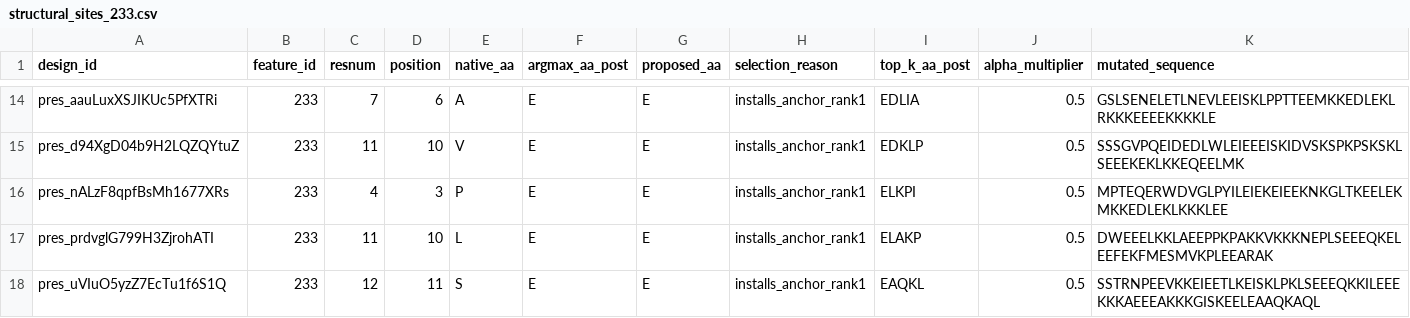
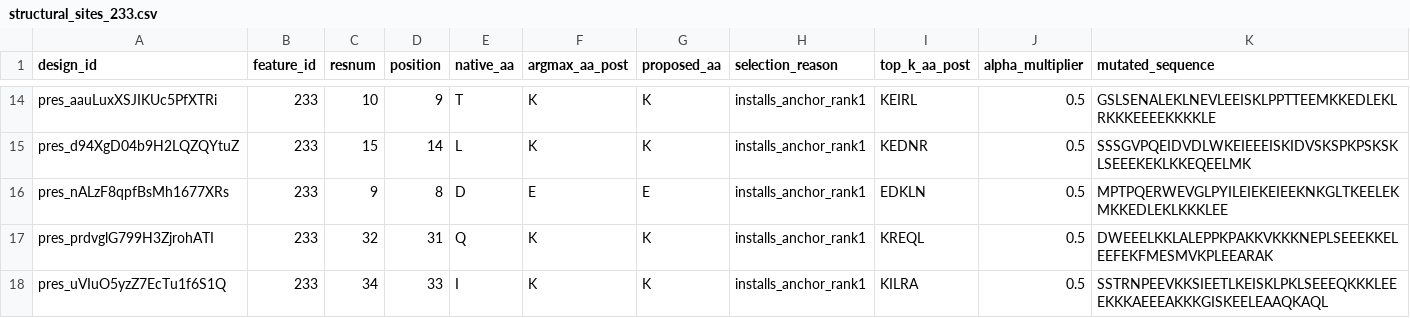
Before and after one commit to yuen-liu/igemmodel, a CSV file: sae/results/run4/structural_sites_233.csv, drawn as a sheet; only a part is shown, gaps mark what is left out; the diff covers the shown part only; the diff names each change by its address in the sheet, - before the commit and + after, or states it on an @@ line.

Commit message:
Fix positional bias in structural site selection
The tiebreak was (rank, alpha, resnum), but rank and alpha tie almost
everywhere -- all 20 selected sites came out rank-1 at 0.5x -- so the resnum
term silently picked the most N-terminal eligible site in every design. 17 of
20 landed at resnum <= 22, which are precisely the positions the same script
drops below resnum 3 for being unreliable.

Replaced with a seeded random choice among tied candidates: resnum spread is
now 8-63 (median 32.5, 6 of 20 at <= 22) and still deterministic under
--seed.

```diff
--- a/sae/results/run4/structural_sites_233.csv
+++ b/sae/results/run4/structural_sites_233.csv
-C14 (resnum): 7
+C14 (resnum): 10
-D14 (position): 6
+D14 (position): 9
-E14 (native_aa): A
+E14 (native_aa): T
-F14:F15 (argmax_aa_post): E
+F14:F15 (argmax_aa_post): K
-G14:G15 (proposed_aa): E
+G14:G15 (proposed_aa): K
-I14 (top_k_aa_post): EDLIA
+I14 (top_k_aa_post): KEIRL
-K14 (mutated_sequence): GSLSENELETLNEVLEEISKLPPTTEEMKKEDLEKLRKKKEEEEKKKKLE
+K14 (mutated_sequence): GSLSENALEKLNEVLEEISKLPPTTEEMKKEDLEKLRKKKEEEEKKKKLE
-C15 (resnum): 11
+C15 (resnum): 15
-D15 (position): 10
+D15 (position): 14
-E15 (native_aa): V
+E15 (native_aa): L
-I15 (top_k_aa_post): EDKLP
+I15 (top_k_aa_post): KEDNR
-K15 (mutated_sequence): SSSGVPQEIDEDLWLEIEEEISKIDVSKSPKPSKSKLSEEEKEKLKKEQEELMK
+K15 (mutated_sequence): SSSGVPQEIDVDLWKEIEEEISKIDVSKSPKPSKSKLSEEEKEKLKKEQEELMK
-C16 (resnum): 4
+C16 (resnum): 9
-D16 (position): 3
+D16 (position): 8
-E16 (native_aa): P
+E16 (native_aa): D
-I16 (top_k_aa_post): ELKPI
+I16 (top_k_aa_post): EDKLN
-K16 (mutated_sequence): MPTEQERWDVGLPYILEIEKEIEEKNKGLTKEELEKMKKEDLEKLKKKLEE
+K16 (mutated_sequence): MPTPQERWEVGLPYILEIEKEIEEKNKGLTKEELEKMKKEDLEKLKKKLEE
-C17 (resnum): 11
+C17 (resnum): 32
-D17 (position): 10
+D17 (position): 31
-E17 (native_aa): L
+E17 (native_aa): Q
-F17:F18 (argmax_aa_post): E
+F17:F18 (argmax_aa_post): K
-G17:G18 (proposed_aa): E
+G17:G18 (proposed_aa): K
-I17 (top_k_aa_post): ELAKP
+I17 (top_k_aa_post): KREQL
-K17 (mutated_sequence): DWEEELKKLAEEPPKPAKKVKKKNEPLSEEEQKELEEFEKFMESMVKPLEEARAK
+K17 (mutated_sequence): DWEEELKKLALEPPKPAKKVKKKNEPLSEEEKKELEEFEKFMESMVKPLEEARAK
-C18 (resnum): 12
+C18 (resnum): 34
-D18 (position): 11
+D18 (position): 33
-E18 (native_aa): S
+E18 (native_aa): I
-I18 (top_k_aa_post): EAQKL
+I18 (top_k_aa_post): KILRA
-K18 (mutated_sequence): SSTRNPEEVKKEIEETLKEISKLPKLSEEEQKKILEEEKKKAEEEAKKKGISKEELEAAQKAQL
+K18 (mutated_sequence): SSTRNPEEVKKSIEETLKEISKLPKLSEEEQKKKLEEEKKKAEEEAKKKGISKEELEAAQKAQL
```
Also changed, not shown: 67 edited cells elsewhere in this file, 2 other files.
